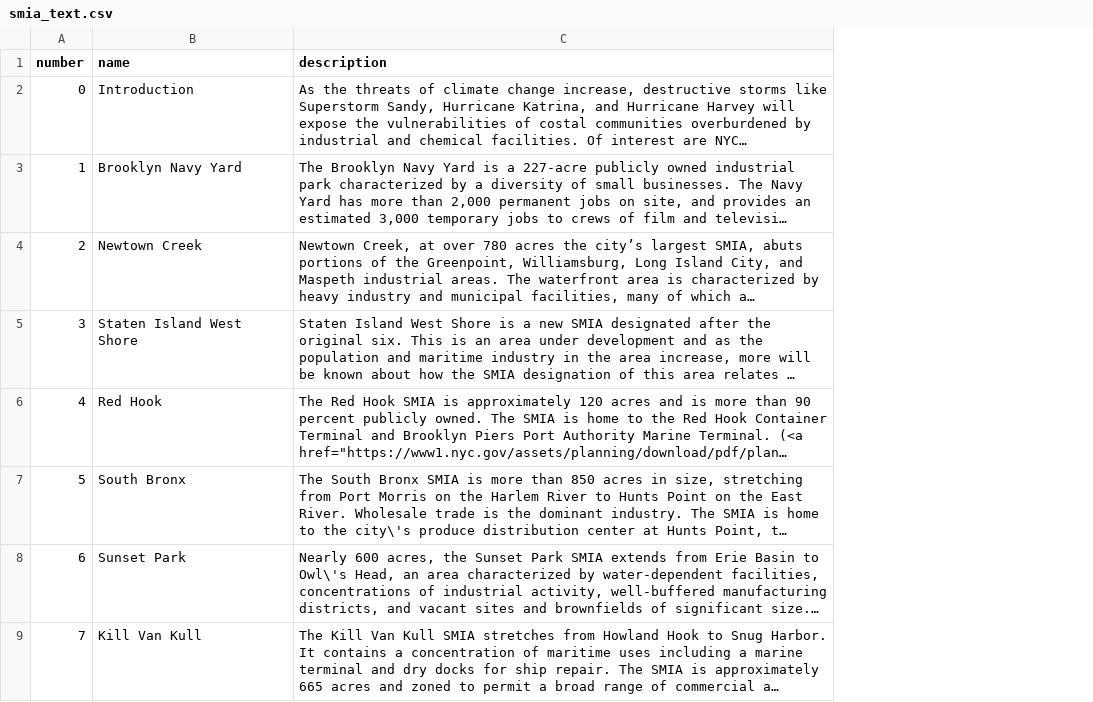
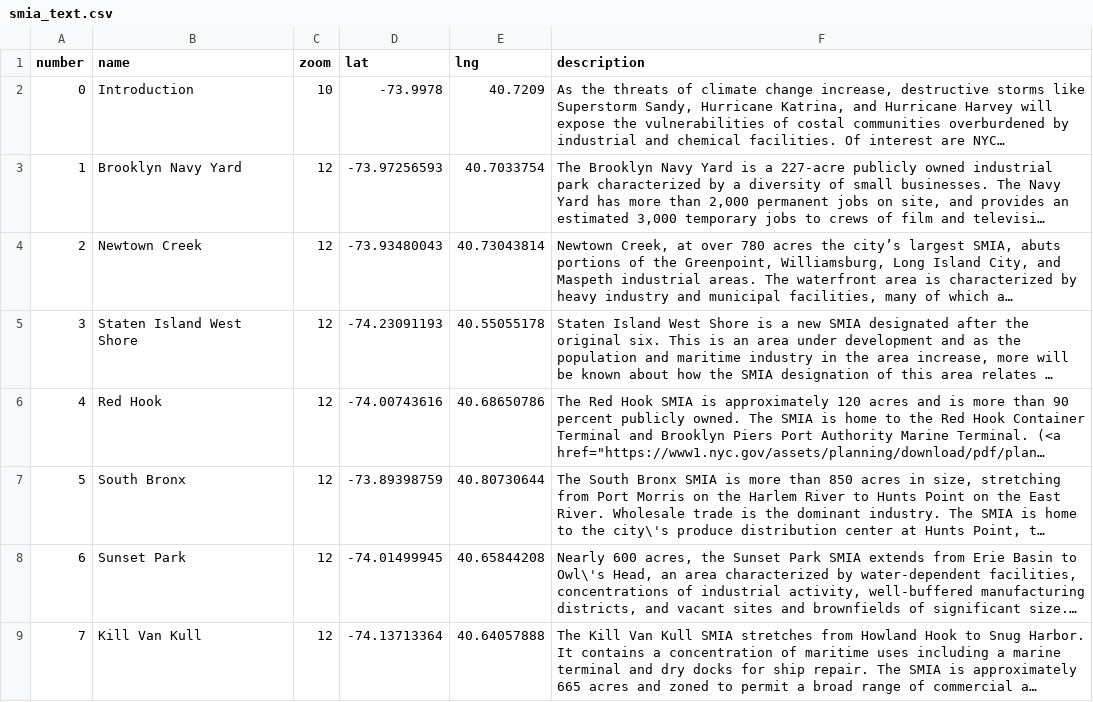
Before and after one commit to ScAAN/waterfrontmap, a CSV file: Processing/Text/smia_text.csv, drawn as a sheet; long unchanged cells end in …; the diff names each change by its address in the sheet, - before the commit and + after, or states it on an @@ line.

Commit message:
condense map text json

```diff
--- a/Processing/Text/smia_text.csv
+++ b/Processing/Text/smia_text.csv
+column C (zoom), rows 2-9: 10 | 12 | 12 | 12 | 12 | 12 | 12 | 12
+column D (lat), rows 2-9: -73.9978 | -73.97256593 | -73.93480043 | -74.23091193 | -74.00743616 | -73.89398759 | -74.01499945 | -74.13713364
+column E (lng), rows 2-9: 40.7209 | 40.7033754 | 40.73043814 | 40.55055178 | 40.68650786 | 40.80730644 | 40.65844208 | 40.64057888
```
Also changed, not shown: 7 other files.
